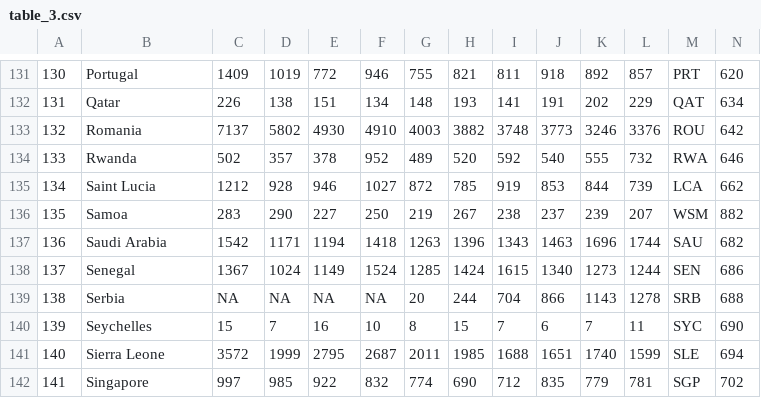
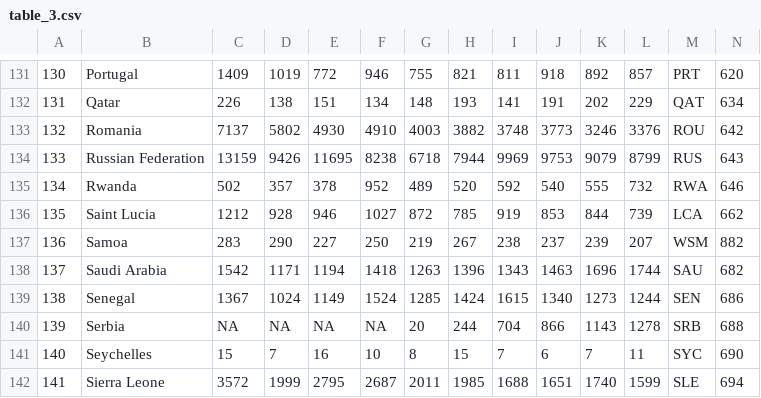
Before and after one commit to dharsh90/immigration-viz, a CSV file: data/prep/table_3.csv, drawn as a sheet; only a part is shown, gaps mark what is left out; the shorter side is filled out with more unchanged rows; addresses are those after the commit; the diff names each change by its address in the sheet, - before the commit and + after, or states it on an @@ line.

```diff
--- a/data/prep/table_3.csv
+++ b/data/prep/table_3.csv
+row 134: 133 | Russian Federation | 13159 | 9426 | 11695 | 8238 | 6718 | 7944 | 9969 | 9753 | 9079 | 8799 | RUS | 643
@@ column A renumbered from row 135 down @@
```
Also changed, not shown: data/prep/table_11.csv, data/prep/table_2.csv, 3 other files.
